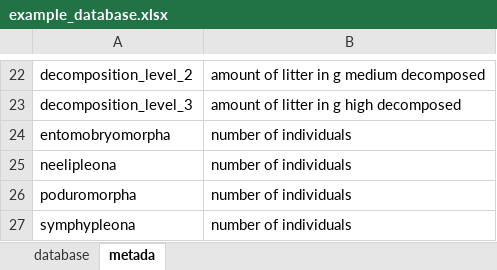
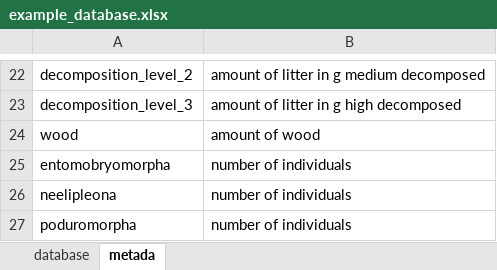
Before and after one commit to oscargodoy/soil-fauna, an Excel workbook: data/example_database.xlsx, sheet metada, drawn as a sheet; only a part is shown, gaps mark what is left out; the shorter side is filled out with more unchanged rows; values as stored, in another font and other column widths than the file's, no borders; the diff names each change by its address in the sheet, - before the commit and + after, or states it on an @@ line.

Commit message:
data with wood and litter moisture

```diff
--- a/data/example_database.xlsx (sheet metada)
+++ b/data/example_database.xlsx (sheet metada)
+row 24: wood | amount of wood
```
Also changed, not shown: sheet database, 2 other files.
